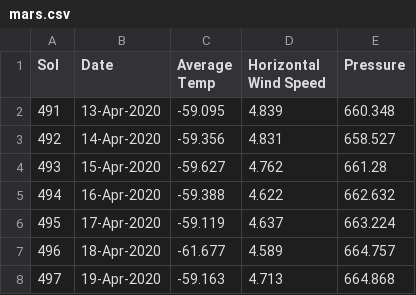
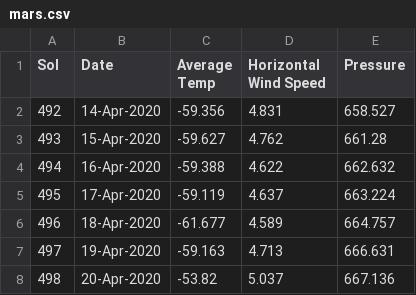
Before and after one commit to leahlindy/Web-Design-Challenge.github.io, a CSV file: WebVisualizations/Resources/mars.csv, drawn as a sheet.

```diff
--- a/WebVisualizations/Resources/mars.csv
+++ b/WebVisualizations/Resources/mars.csv
@@ -1,3 +1,2 @@
 Sol,Date,Average Temp,Horizontal Wind Speed,Pressure
-491,13-Apr-2020,-59.095,4.839,660.348
 492,14-Apr-2020,-59.356,4.831,658.527
@@ -7,2 +6,3 @@ Sol,Date,Average Temp,Horizontal Wind Speed,Pressure
 496,18-Apr-2020,-61.677,4.589,664.757
-497,19-Apr-2020,-59.163,4.713,664.868
+497,19-Apr-2020,-59.163,4.713,666.631
+498,20-Apr-2020,-53.82,5.037,667.136
```
Also changed, not shown: 11 other files.
